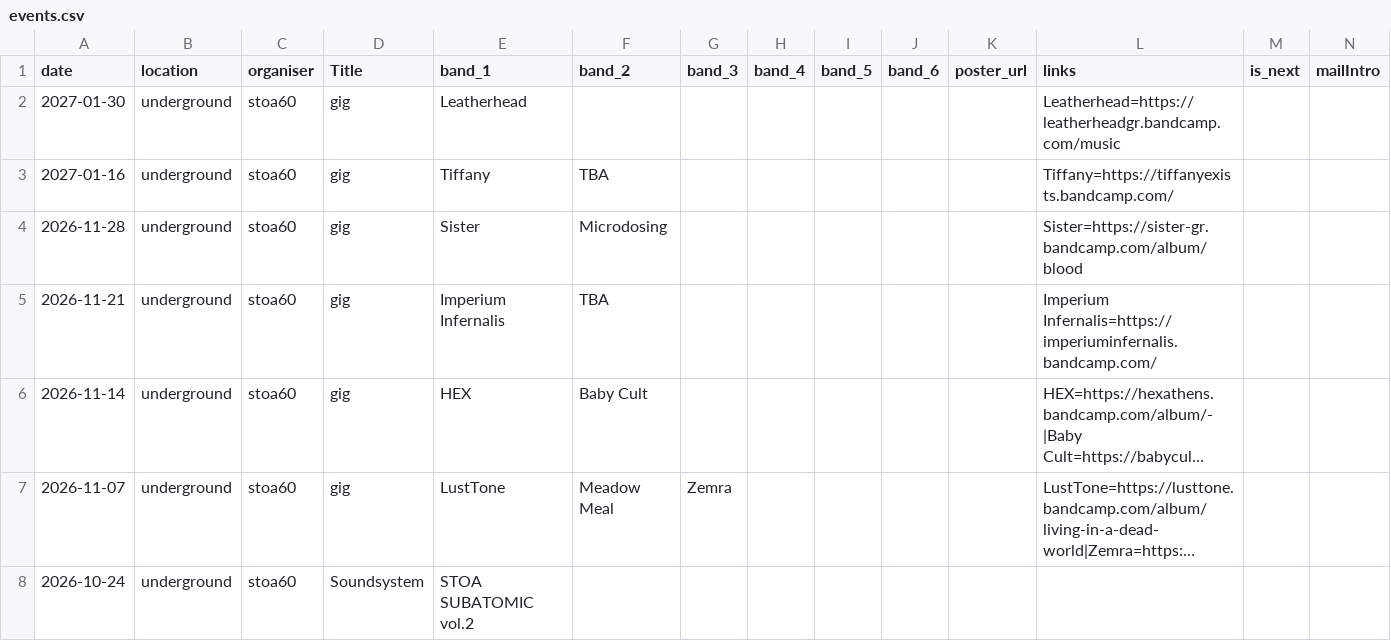
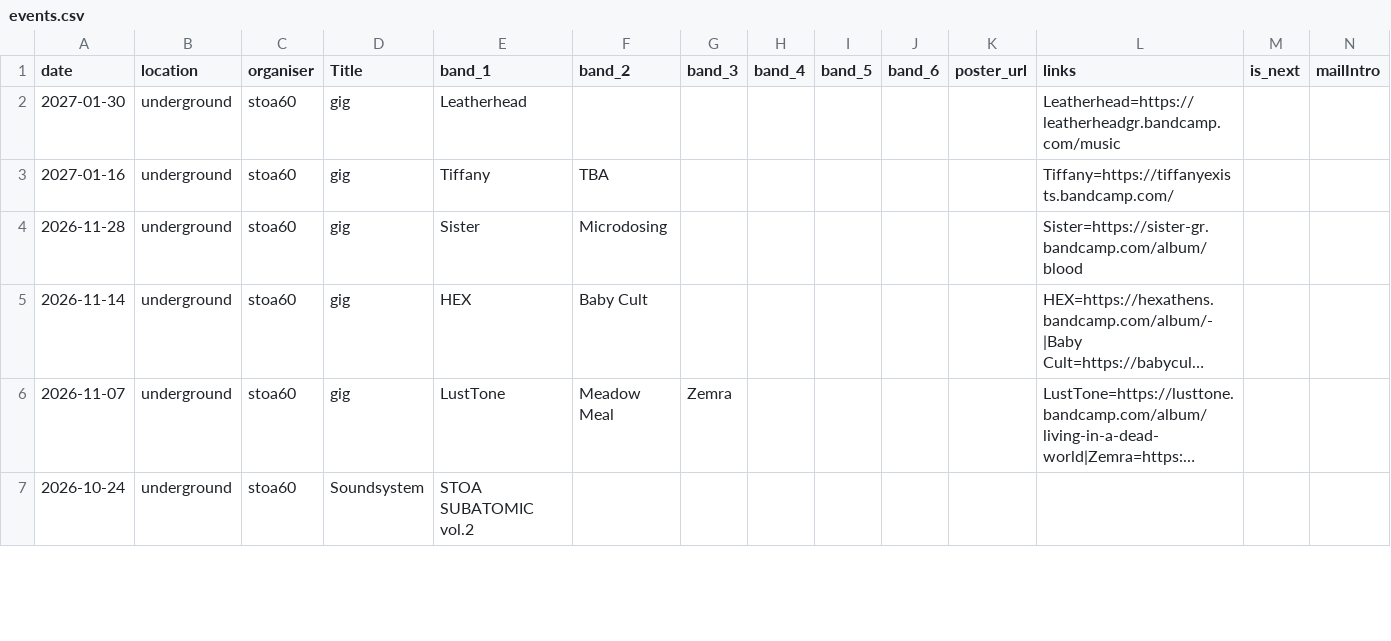
Before and after one commit to xiaflos/stoa60, a CSV file: tools/event-build/events.csv, drawn as a sheet; only a part is shown; long unchanged cells end in …; rows hold the shown columns only; the diff covers the shown part only; the diff names each change by its address in the sheet, - before the commit and + after, or states it on an @@ line.

```diff
--- a/tools/event-build/events.csv
+++ b/tools/event-build/events.csv
-row 5: 2026-11-21 | underground | stoa60 | gig | Imperium Infernalis | TBA |  |  |  |  |  | Imperium Infernalis=https://imperiuminfernalis.bandcamp.com/
```
Also changed, not shown: 1 removed row and 3 edited cells elsewhere in this file, 2 other files.
